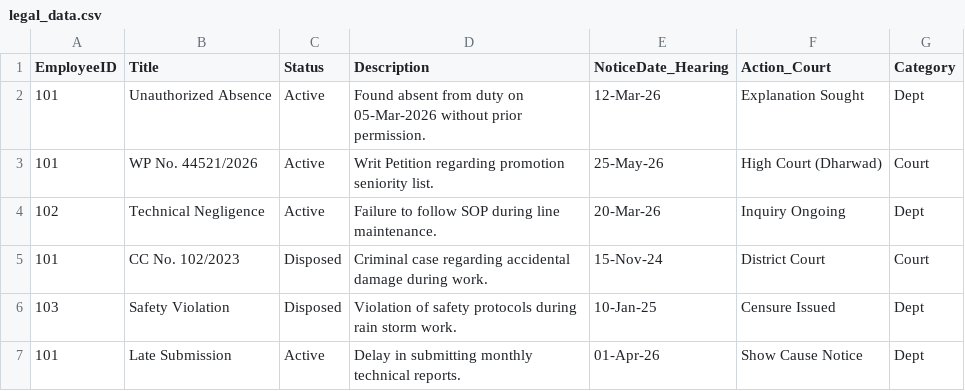
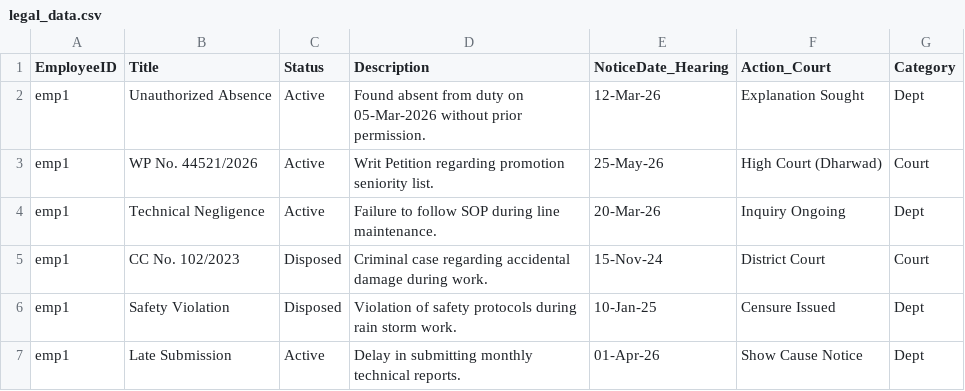
Before and after one commit to hescomsalary1-sudo/salary-data, a CSV file: legal_data.csv, drawn as a sheet.

Commit message:
Update legal_data.csv

```diff
--- a/legal_data.csv
+++ b/legal_data.csv
@@ -1,7 +1,7 @@
 EmployeeID,Title,Status,Description,NoticeDate_Hearing,Action_Court,Category
-101,Unauthorized Absence,Active,Found absent from duty on 05-Mar-2026 without prior permission.,12-Mar-26,Explanation Sought,Dept
-101,WP No. 44521/2026,Active,Writ Petition regarding promotion seniority list.,25-May-26,High Court (Dharwad),Court
-102,Technical Negligence,Active,Failure to follow SOP during line maintenance.,20-Mar-26,Inquiry Ongoing,Dept
-101,CC No. 102/2023,Disposed,Criminal case regarding accidental damage during work.,15-Nov-24,District Court,Court
-103,Safety Violation,Disposed,Violation of safety protocols during rain storm work.,10-Jan-25,Censure Issued,Dept
-101,Late Submission,Active,Delay in submitting monthly technical reports.,01-Apr-26,Show Cause Notice,Dept
+emp1,Unauthorized Absence,Active,Found absent from duty on 05-Mar-2026 without prior permission.,12-Mar-26,Explanation Sought,Dept
+emp1,WP No. 44521/2026,Active,Writ Petition regarding promotion seniority list.,25-May-26,High Court (Dharwad),Court
+emp1,Technical Negligence,Active,Failure to follow SOP during line maintenance.,20-Mar-26,Inquiry Ongoing,Dept
+emp1,CC No. 102/2023,Disposed,Criminal case regarding accidental damage during work.,15-Nov-24,District Court,Court
+emp1,Safety Violation,Disposed,Violation of safety protocols during rain storm work.,10-Jan-25,Censure Issued,Dept
+emp1,Late Submission,Active,Delay in submitting monthly technical reports.,01-Apr-26,Show Cause Notice,Dept
```
